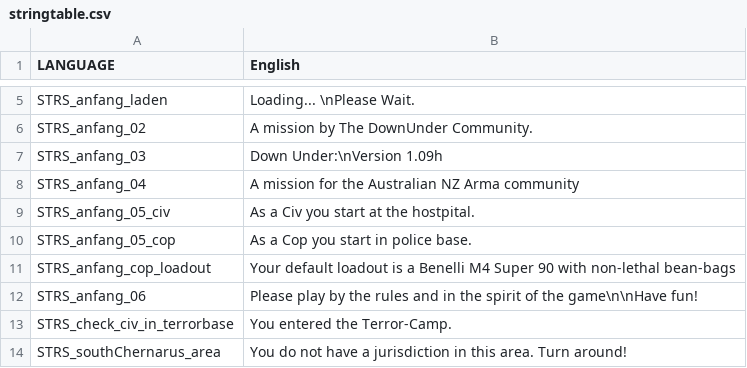
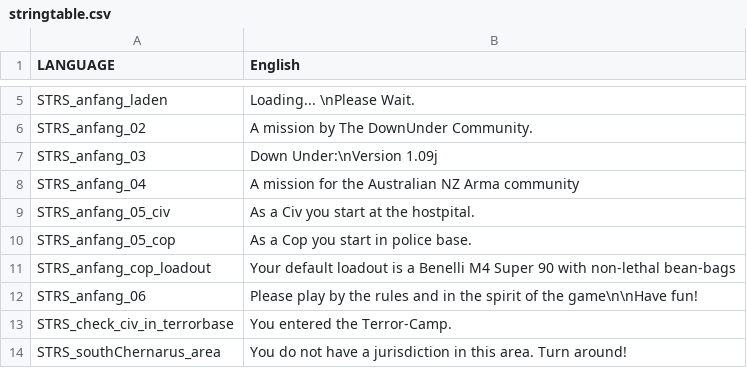
Before and after one commit to Edwood/dudev, a CSV file: stringtable.csv, drawn as a sheet; only a part is shown, gaps mark what is left out.

Commit message:
Version 1.0j update from Whippy

```diff
--- a/stringtable.csv
+++ b/stringtable.csv
@@ -6,3 +6,3 @@ STRS_anfang_laden,"Loading... \nPlease Wait."
 STRS_anfang_02,"A mission by The DownUnder Community."
-STRS_anfang_03,"Down Under:\nVersion 1.09h"
+STRS_anfang_03,"Down Under:\nVersion 1.09j"
 STRS_anfang_04,"A mission for the Australian NZ Arma community"
```
Also changed, not shown: 9 other files.
